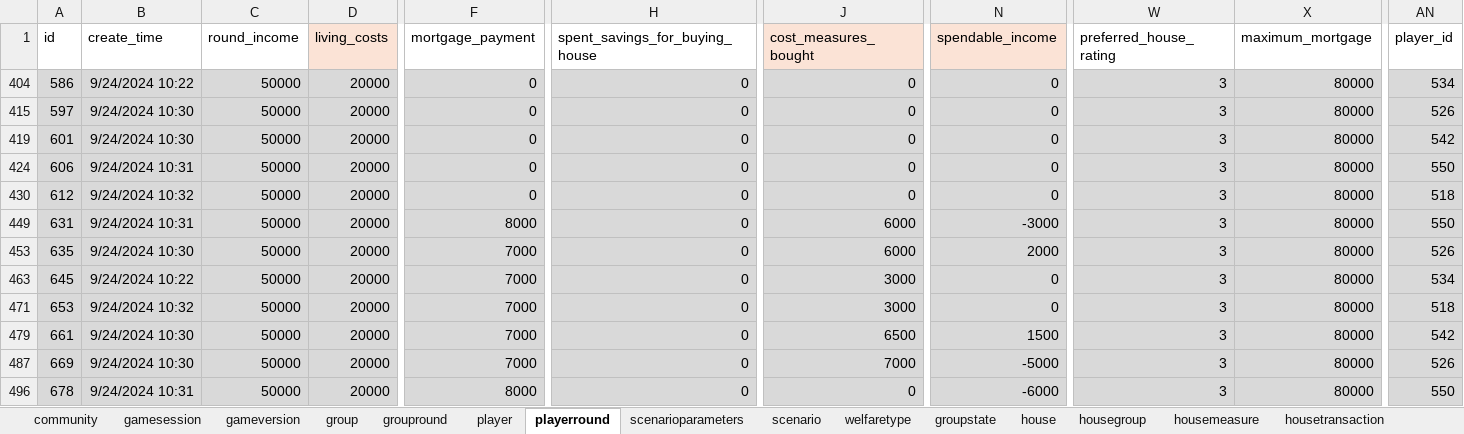
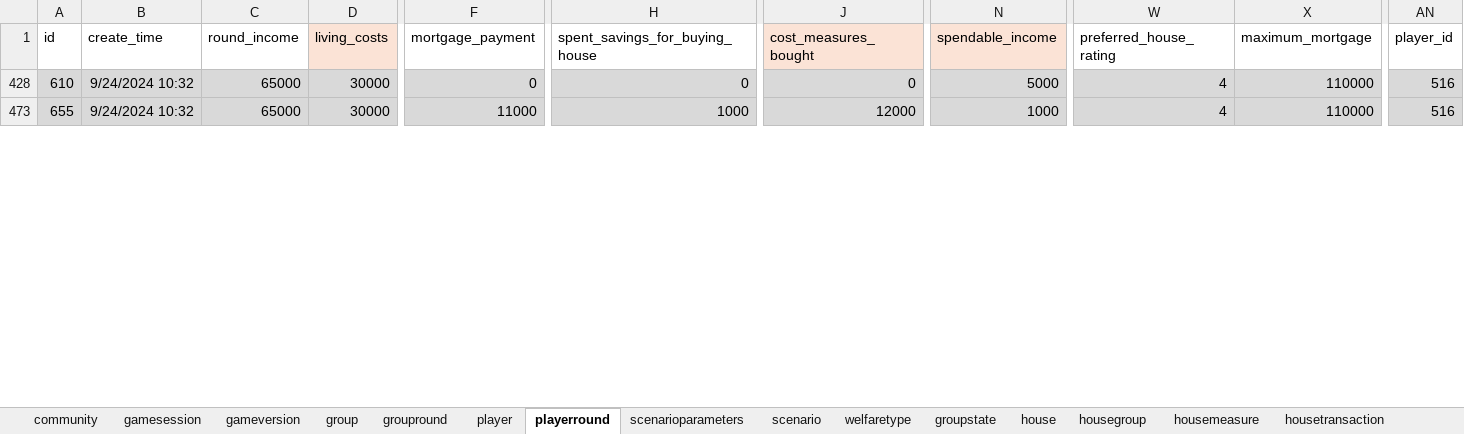
Before and after one commit to vjcortesa/WhereWeMove_analysis, an Excel workbook: 250814_housinggame-tables/250814_housinggame-tables.xlsx, sheet playerround, drawn as a sheet; only a part is shown, gaps mark what is left out; values as stored, in another font and other column widths than the file's, no borders; table styles not drawn; removed rows and columns are numbered as before the commit, all else as after; rows hold the shown columns only; the diff covers the shown part only; the diff names each change by its address in the sheet, - before the commit and + after, or states it on an @@ line.

```diff
--- a/250814_housinggame-tables/250814_housinggame-tables.xlsx (sheet playerround)
+++ b/250814_housinggame-tables/250814_housinggame-tables.xlsx (sheet playerround)
@@ row 404 hidden: 586 | 9/24/2024 10:22 | 50000 | 20000 | 0 | 0 | 0 | 0 | 3 | 80000 | 534 @@
@@ row 415 hidden: 597 | 9/24/2024 10:30 | 50000 | 20000 | 0 | 0 | 0 | 0 | 3 | 80000 | 526 @@
@@ row 419 hidden: 601 | 9/24/2024 10:30 | 50000 | 20000 | 0 | 0 | 0 | 0 | 3 | 80000 | 542 @@
@@ row 424 hidden: 606 | 9/24/2024 10:31 | 50000 | 20000 | 0 | 0 | 0 | 0 | 3 | 80000 | 550 @@
-A428 (id): 612
+A428 (id): 610
-C428 (round_income): 50000
+C428 (round_income): 65000
-D428 (living_costs): 20000
+D428 (living_costs): 30000
-N428 (spendable_income): 0
+N428 (spendable_income): 5000
-W428 (preferred_house_rating): 3
+W428 (preferred_house_rating): 4
-X428 (maximum_mortgage): 80000
+X428 (maximum_mortgage): 110000
-AN428 (player_id): 518
+AN428 (player_id): 516
@@ row 449 hidden: 631 | 9/24/2024 10:31 | 50000 | 20000 | 8000 | 0 | 6000 | -3000 | 3 | 80000 | 550 @@
-A473 (id): 635
+A473 (id): 655
-B473 (create_time): 9/24/2024 10:30
+B473 (create_time): 9/24/2024 10:32
-C473 (round_income): 50000
+C473 (round_income): 65000
-D473 (living_costs): 20000
+D473 (living_costs): 30000
-F473 (mortgage_payment): 7000
+F473 (mortgage_payment): 11000
-H473 (spent_savings_for_buying_house): 0
+H473 (spent_savings_for_buying_house): 1000
-J473 (cost_measures_bought): 6000
+J473 (cost_measures_bought): 12000
-N473 (spendable_income): 2000
+N473 (spendable_income): 1000
-W473 (preferred_house_rating): 3
+W473 (preferred_house_rating): 4
-X473 (maximum_mortgage): 80000
+X473 (maximum_mortgage): 110000
-AN473 (player_id): 526
+AN473 (player_id): 516
@@ row 463 hidden: 645 | 9/24/2024 10:22 | 50000 | 20000 | 7000 | 0 | 3000 | 0 | 3 | 80000 | 534 @@
@@ row 471 hidden: 653 | 9/24/2024 10:32 | 50000 | 20000 | 7000 | 0 | 3000 | 0 | 3 | 80000 | 518 @@
@@ row 479 hidden: 661 | 9/24/2024 10:30 | 50000 | 20000 | 7000 | 0 | 6500 | 1500 | 3 | 80000 | 542 @@
@@ row 487 hidden: 669 | 9/24/2024 10:30 | 50000 | 20000 | 7000 | 0 | 7000 | -5000 | 3 | 80000 | 526 @@
@@ row 496 hidden: 678 | 9/24/2024 10:31 | 50000 | 20000 | 8000 | 0 | 0 | -6000 | 3 | 80000 | 550 @@
```
Also changed, not shown: 26 hidden or unhidden rows and 44 edited cells elsewhere in this sheet, 9 other files.
